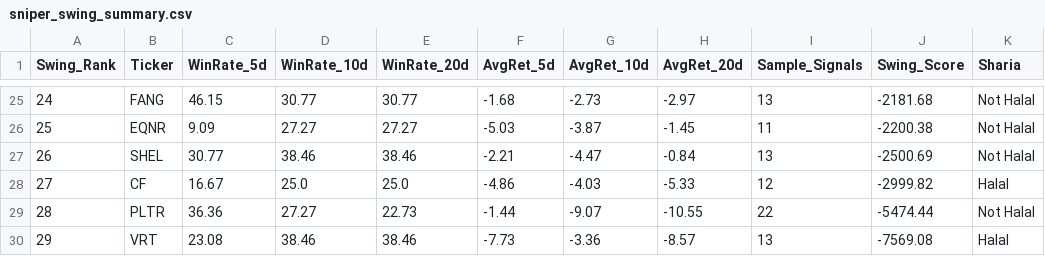
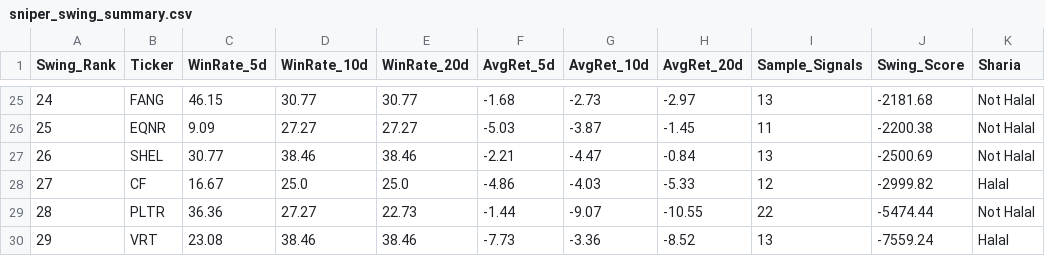
Before and after one commit to zaafirrahman/us-stocksscreener, a CSV file: output/sniper_swing_summary.csv, drawn as a sheet; only a part is shown, gaps mark what is left out; the diff covers the shown part only.

```diff
--- a/output/sniper_swing_summary.csv
+++ b/output/sniper_swing_summary.csv
@@ -29,2 +29,2 @@ Swing_Rank,Ticker,WinRate_5d,WinRate_10d,WinRate_20d,AvgRet_5d,AvgRet_10d,AvgRet
 28,PLTR,36.36,27.27,22.73,-1.44,-9.07,-10.55,22,-5474.44,Not Halal
-29,VRT,23.08,38.46,38.46,-7.73,-3.36,-8.57,13,-7569.08,Halal
+29,VRT,23.08,38.46,38.46,-7.73,-3.36,-8.52,13,-7559.24,Halal
```
Also changed, not shown: 2 added rows, 2 removed rows and 34 edited cells elsewhere in this file, output/sniper_backtest_summary.csv, output/us_quant_results_full.csv, 4 other files.
